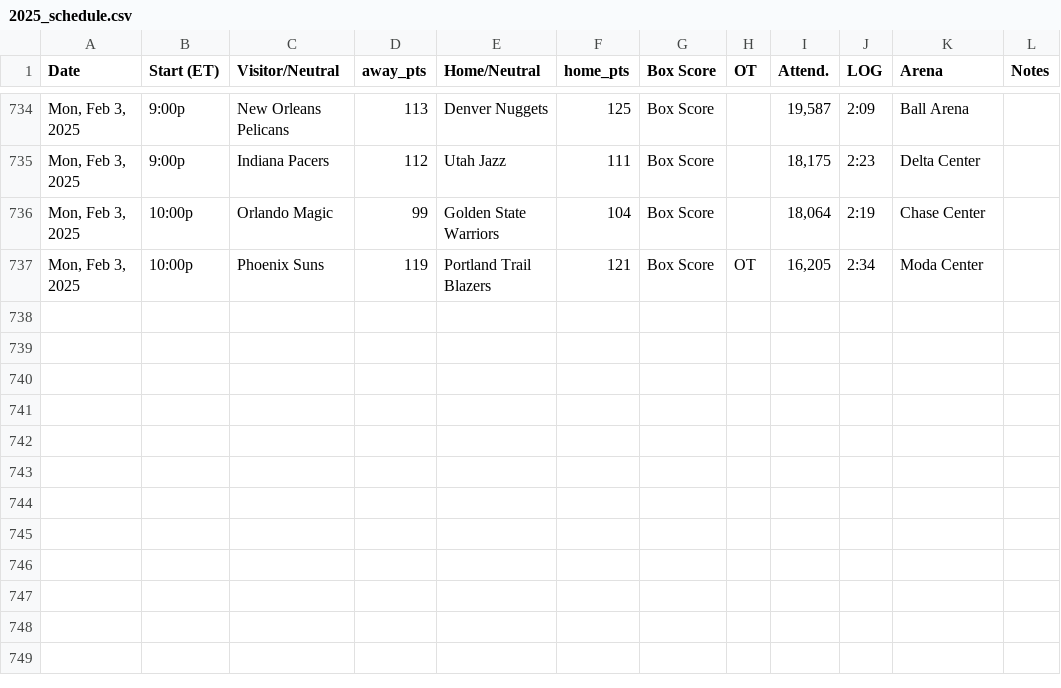
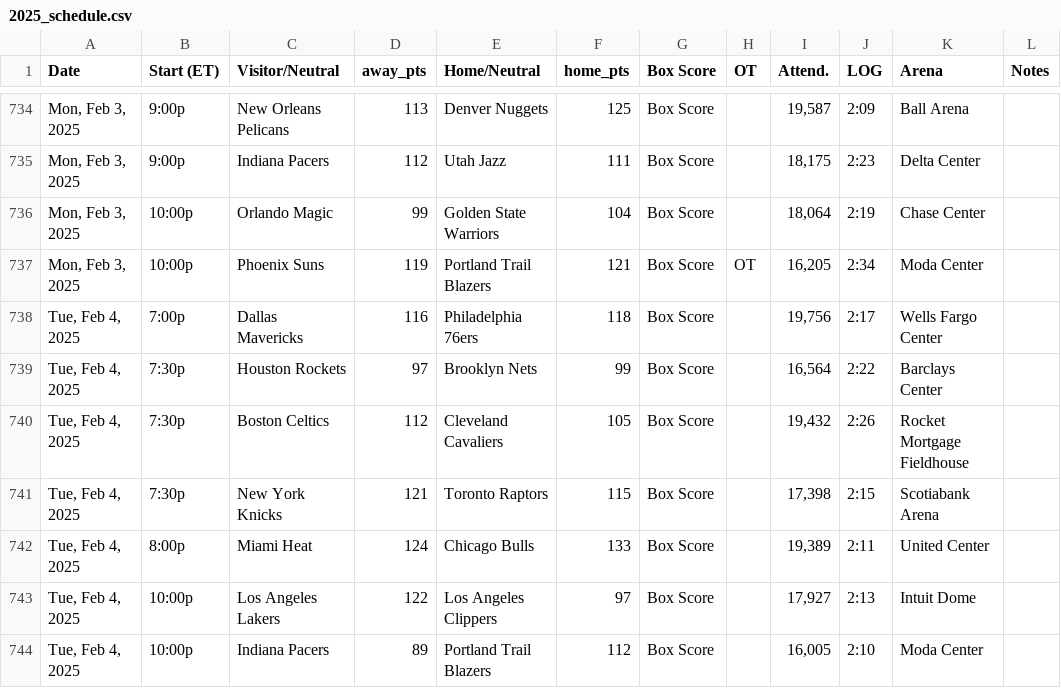
Before and after one commit to marklisi1/nba-elo, a CSV file: 2025_schedule.csv, drawn as a sheet; only a part is shown, gaps mark what is left out; the diff names each change by its address in the sheet, - before the commit and + after, or states it on an @@ line.

```diff
--- a/2025_schedule.csv
+++ b/2025_schedule.csv
+row 738: Tue, Feb 4, 2025 | 7:00p | Dallas Mavericks | 116 | Philadelphia 76ers | 118 | Box Score |  | 19,756 | 2:17 | Wells Fargo Center
+row 739: Tue, Feb 4, 2025 | 7:30p | Houston Rockets | 97 | Brooklyn Nets | 99 | Box Score |  | 16,564 | 2:22 | Barclays Center
+row 740: Tue, Feb 4, 2025 | 7:30p | Boston Celtics | 112 | Cleveland Cavaliers | 105 | Box Score |  | 19,432 | 2:26 | Rocket Mortgage Fieldhouse
+row 741: Tue, Feb 4, 2025 | 7:30p | New York Knicks | 121 | Toronto Raptors | 115 | Box Score |  | 17,398 | 2:15 | Scotiabank Arena
+row 742: Tue, Feb 4, 2025 | 8:00p | Miami Heat | 124 | Chicago Bulls | 133 | Box Score |  | 19,389 | 2:11 | United Center
+row 743: Tue, Feb 4, 2025 | 10:00p | Los Angeles Lakers | 122 | Los Angeles Clippers | 97 | Box Score |  | 17,927 | 2:13 | Intuit Dome
+row 744: Tue, Feb 4, 2025 | 10:00p | Indiana Pacers | 89 | Portland Trail Blazers | 112 | Box Score |  | 16,005 | 2:10 | Moda Center
```
